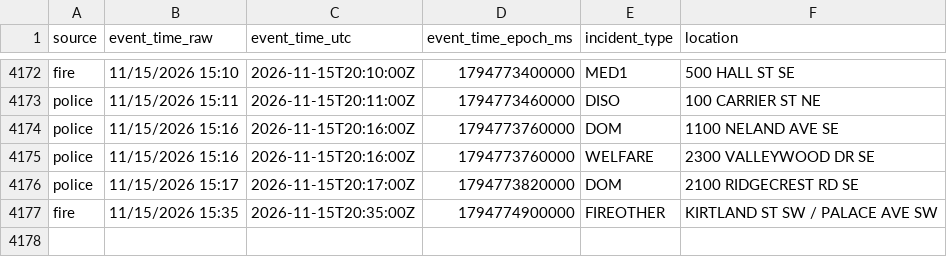
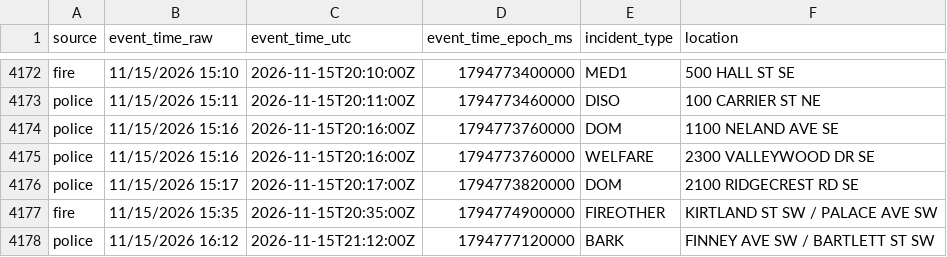
Before and after one commit to Cantica-Systems/kent-co-mi-dispatch, a CSV file: data/grcity/2026-11.csv, drawn as a sheet; only a part is shown, gaps mark what is left out.

```diff
--- a/data/grcity/2026-11.csv
+++ b/data/grcity/2026-11.csv
@@ -4177 +4177,2 @@ police,11/15/2026 15:17,2026-11-15T20:17:00Z,1794773820000,DOM,2100 RIDGECREST R
 fire,11/15/2026 15:35,2026-11-15T20:35:00Z,1794774900000,FIREOTHER,KIRTLAND ST SW / PALACE AVE SW
+police,11/15/2026 16:12,2026-11-15T21:12:00Z,1794777120000,BARK,FINNEY AVE SW / BARTLETT ST SW
```
Also changed, not shown: data/kent/2026-11.csv, 3 other files.
